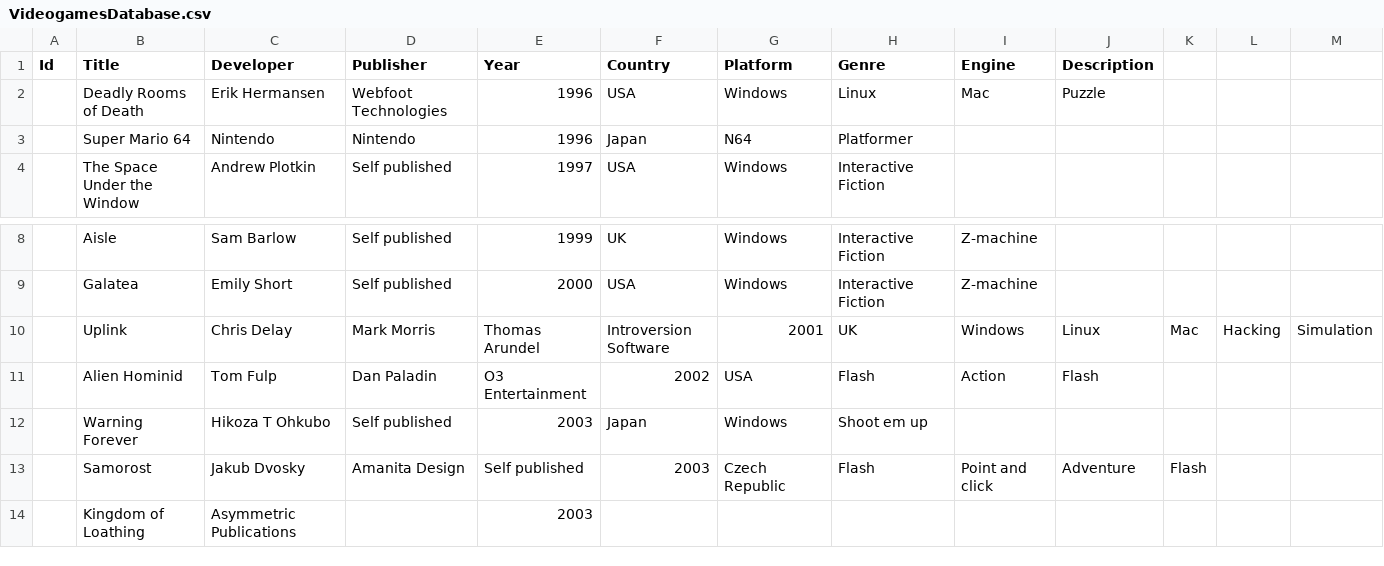
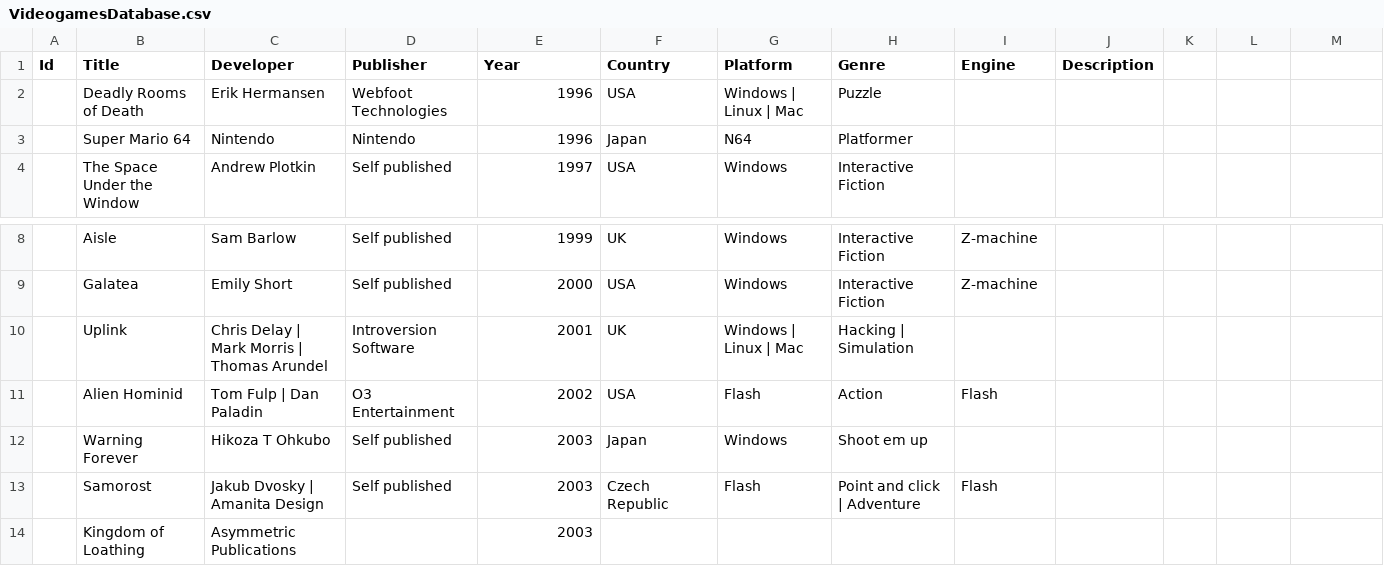
Before and after one commit to jamschutz/Website, a CSV file: videogames-database/VideogamesDatabase.csv, drawn as a sheet; only a part is shown, gaps mark what is left out; the diff covers the shown part only.

```diff
--- a/videogames-database/VideogamesDatabase.csv
+++ b/videogames-database/VideogamesDatabase.csv
@@ -1,3 +1,3 @@
 Id,Title,Developer,Publisher,Year,Country,Platform,Genre,Engine,Description
-,Deadly Rooms of Death,Erik Hermansen,Webfoot Technologies,1996,USA,Windows, Linux, Mac,Puzzle,,
+,Deadly Rooms of Death,Erik Hermansen,Webfoot Technologies,1996,USA,Windows | Linux | Mac,Puzzle,,
 ,Super Mario 64,Nintendo,Nintendo,1996,Japan,N64,Platformer,,
@@ -9,6 +9,6 @@ Id,Title,Developer,Publisher,Year,Country,Platform,Genre,Engine,Description
 ,Galatea,Emily Short,Self published,2000,USA,Windows,Interactive Fiction,Z-machine,
-,Uplink,Chris Delay, Mark Morris, Thomas Arundel,Introversion Software,2001,UK,Windows, Linux, Mac,Hacking, Simulation,,
-,Alien Hominid,Tom Fulp, Dan Paladin,O3 Entertainment,2002,USA,Flash,Action,Flash,
+,Uplink,Chris Delay | Mark Morris | Thomas Arundel,Introversion Software,2001,UK,Windows | Linux | Mac,Hacking | Simulation,,
+,Alien Hominid,Tom Fulp | Dan Paladin,O3 Entertainment,2002,USA,Flash,Action,Flash,
 ,Warning Forever,Hikoza T Ohkubo,Self published,2003,Japan,Windows,Shoot em up,,
-,Samorost,Jakub Dvosky, Amanita Design,Self published,2003,Czech Republic,Flash,Point and click, Adventure,Flash,
+,Samorost,Jakub Dvosky | Amanita Design,Self published,2003,Czech Republic,Flash,Point and click | Adventure,Flash,
 ,Kingdom of Loathing,Asymmetric Publications,,2003,,,,,
```
Also changed, not shown: 50 edited cells elsewhere in this file, 3 other files.
